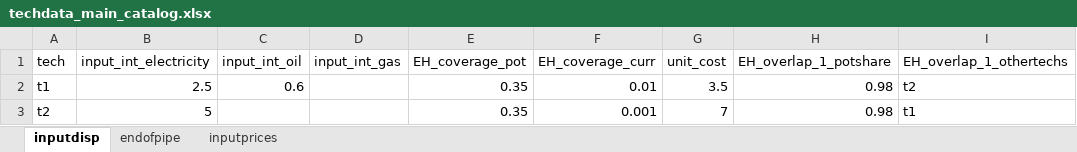
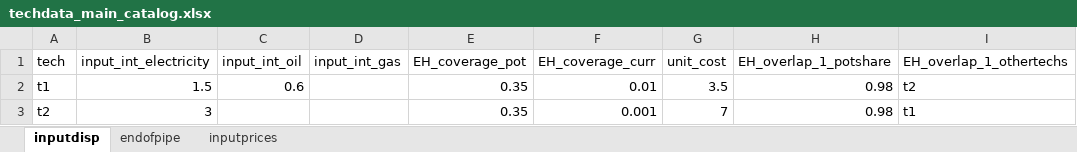
Before and after one commit to ChampionApe/GPM_v05, an Excel workbook: examples/Abatement/Data/techdata_main_catalog.xlsx, sheet inputdisp, drawn as a sheet; only a part is shown; values as stored, in another font and other column widths than the file's, no borders; the diff names each change by its address in the sheet, - before the commit and + after, or states it on an @@ line.

```diff
--- a/examples/Abatement/Data/techdata_main_catalog.xlsx (sheet inputdisp)
+++ b/examples/Abatement/Data/techdata_main_catalog.xlsx (sheet inputdisp)
-B2 (input_int_electricity): 2.5
+B2 (input_int_electricity): 1.5
-B3 (input_int_electricity): 5
+B3 (input_int_electricity): 3
```
Also changed, not shown: examples/Abatement/Data/IOdata_main_catalog.xlsx, 16 other files.
